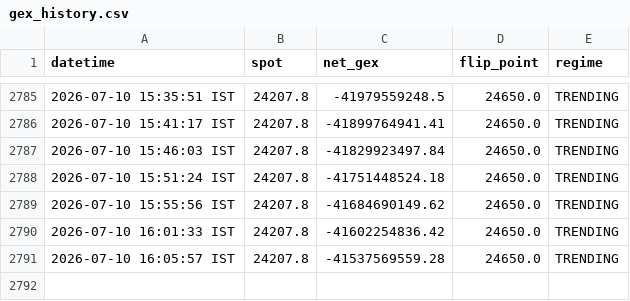
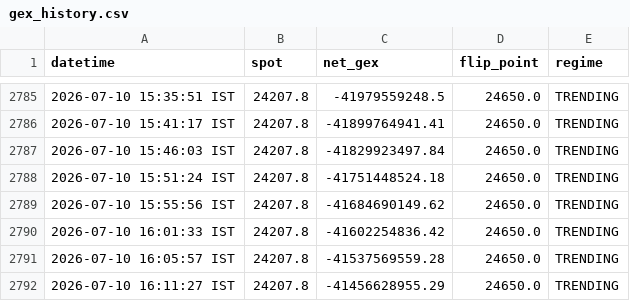
Before and after one commit to ashishKAgg/nse-derivative-oi, a CSV file: gexData/gex_history.csv, drawn as a sheet; only a part is shown, gaps mark what is left out.

```diff
--- a/gexData/gex_history.csv
+++ b/gexData/gex_history.csv
@@ -2791 +2791,2 @@ datetime,spot,net_gex,flip_point,regime
 2026-07-10 16:05:57 IST,24207.8,-41537569559.28,24650.0,TRENDING
+2026-07-10 16:11:27 IST,24207.8,-41456628955.29,24650.0,TRENDING
```
Also changed, not shown: ivData/iv_history.csv, 2 other files.
